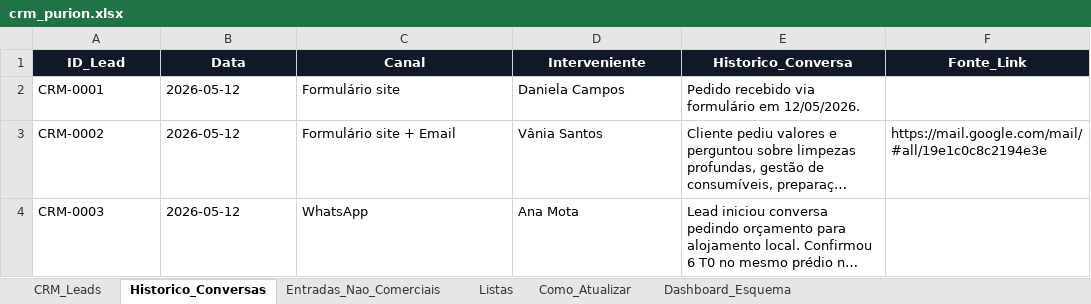
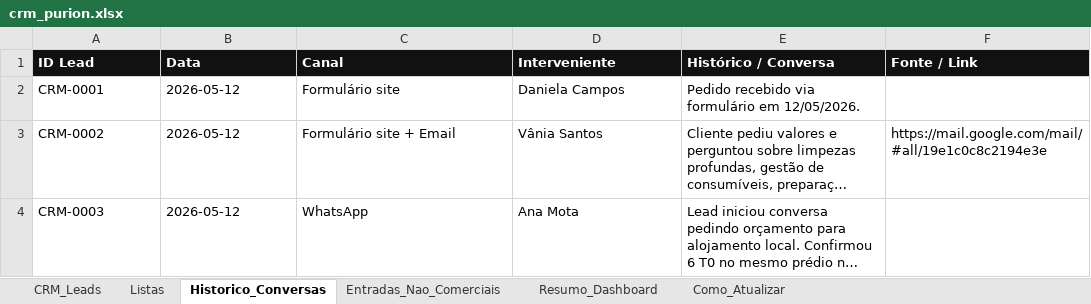
Before and after one commit to fagnermelo/dashboardpurion, an Excel workbook: crm_purion.xlsx, sheet Historico_Conversas, drawn as a sheet; only a part is shown; long unchanged cells end in …; values as stored, in another font and other column widths than the file's, no borders; table styles not drawn; the diff names each change by its address in the sheet, - before the commit and + after, or states it on an @@ line.

```diff
--- a/crm_purion.xlsx (sheet Historico_Conversas)
+++ b/crm_purion.xlsx (sheet Historico_Conversas)
-sheet tab: Dashboard_Esquema
+sheet tab: Resumo_Dashboard
@@ sheet tab order changed: CRM_Leads | Listas | Historico_Conversas | Entradas_Nao_Comerciais | Resumo_Dashboard | Como_Atualizar @@
-A1: ID_Lead
+A1: ID Lead
-A1:F1 alignment: center
+A1:F1 alignment: left
-E1: Historico_Conversa
+E1: Histórico / Conversa
-F1: Fonte_Link
+F1: Fonte / Link
```
Also changed, not shown: sheet Listas, sheet CRM_Leads, sheet Como_Atualizar, sheet Entradas_Nao_Comerciais.
